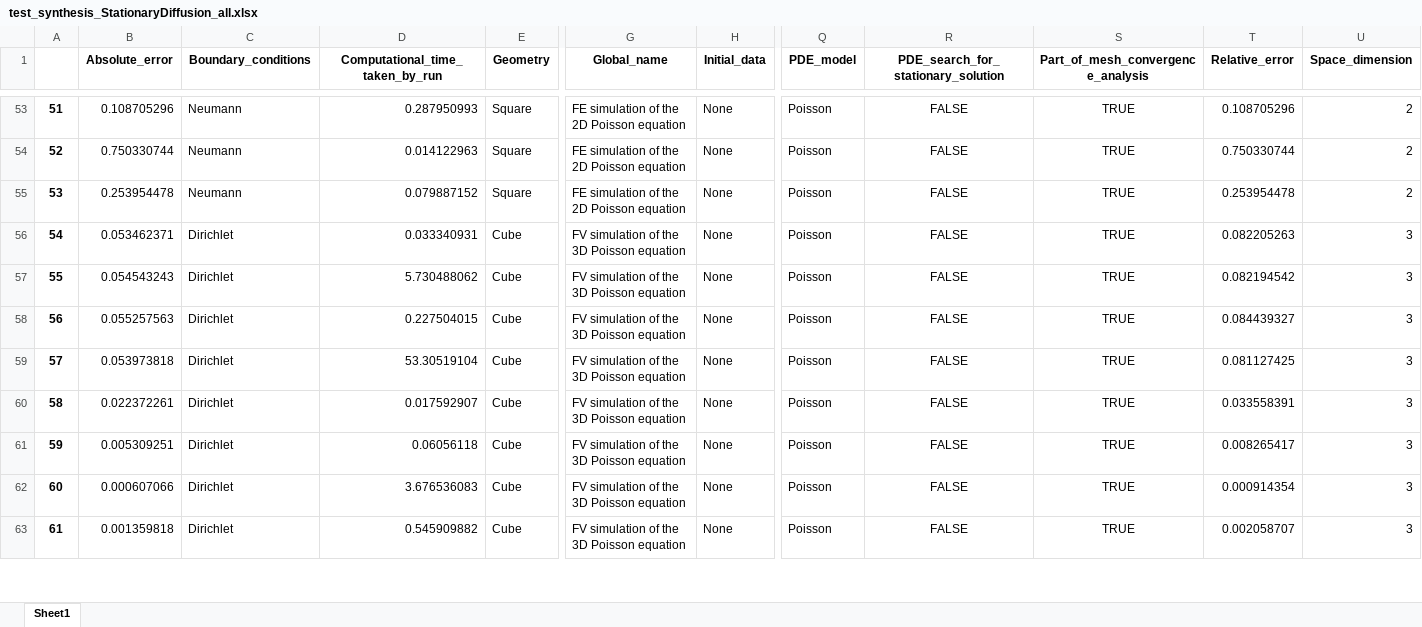
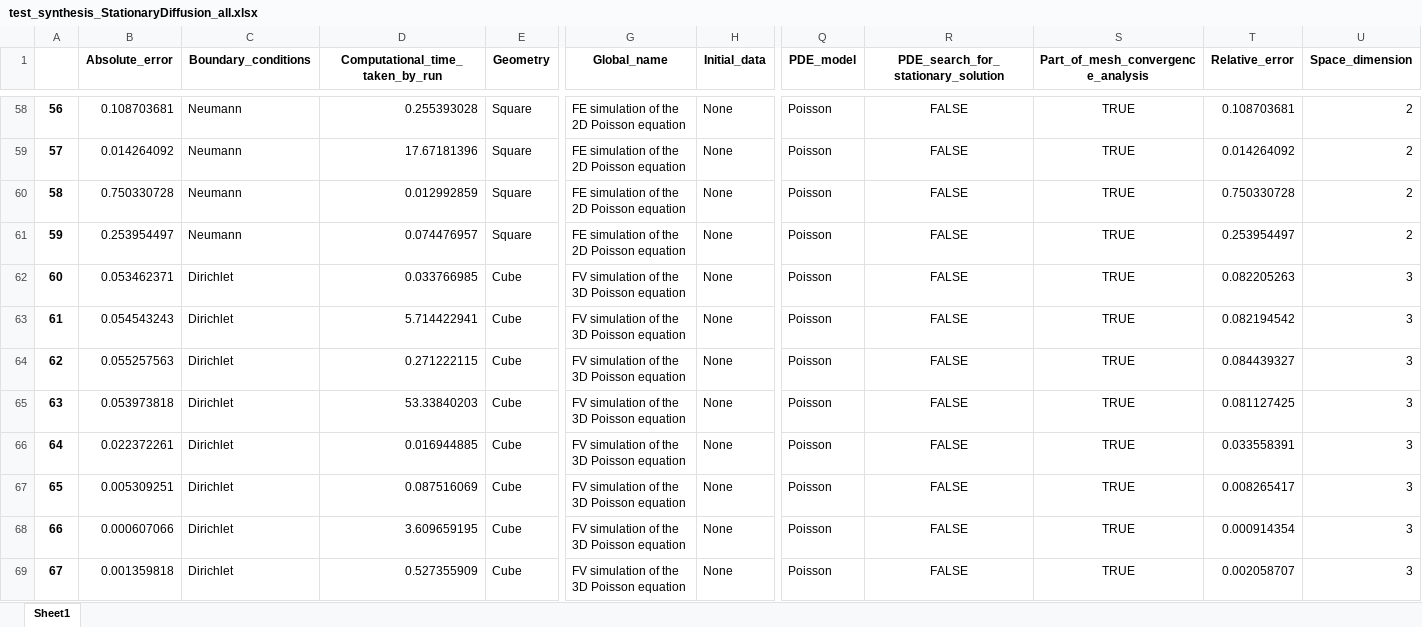
Before and after one commit to ndjinga/CoreFlows, an Excel workbook: examples/Python/Convergence/StationaryDiffusion/synthesis/test_synthesis_StationaryDiffusion_all.xlsx, sheet Sheet1, drawn as a sheet; only a part is shown, gaps mark what is left out; values as stored, in another font and other column widths than the file's, no borders; addresses are those after the commit; rows hold the shown columns only; the diff covers the shown part only; the diff names each change by its address in the sheet, - before the commit and + after, or states it on an @@ line.

Commit message:
Updated Result table with new working neumann tests

```diff
--- a/examples/Python/Convergence/StationaryDiffusion/synthesis/test_synthesis_StationaryDiffusion_all.xlsx (sheet Sheet1)
+++ b/examples/Python/Convergence/StationaryDiffusion/synthesis/test_synthesis_StationaryDiffusion_all.xlsx (sheet Sheet1)
@@ column A renumbered from row 28 down @@
-B58 (Absolute_error): 0.108705296
+B58 (Absolute_error): 0.108703681
-D58 (Computational_time_taken_by_run): 0.287950993
+D58 (Computational_time_taken_by_run): 0.255393028
-T58 (Relative_error): 0.108705296
+T58 (Relative_error): 0.108703681
+row 59: 57 | 0.014264092 | Neumann | 17.67181396 | Square | FE simulation of the 2D Poisson equation | None | Poisson | FALSE | TRUE | 0.014264092 | 2
-B60 (Absolute_error): 0.750330744
+B60 (Absolute_error): 0.750330728
-D60 (Computational_time_taken_by_run): 0.014122963
+D60 (Computational_time_taken_by_run): 0.012992859
-T60 (Relative_error): 0.750330744
+T60 (Relative_error): 0.750330728
-B61 (Absolute_error): 0.253954478
+B61 (Absolute_error): 0.253954497
-D61 (Computational_time_taken_by_run): 0.079887152
+D61 (Computational_time_taken_by_run): 0.074476957
-T61 (Relative_error): 0.253954478
+T61 (Relative_error): 0.253954497
-D62 (Computational_time_taken_by_run): 0.033340931
+D62 (Computational_time_taken_by_run): 0.033766985
-D63 (Computational_time_taken_by_run): 5.730488062
+D63 (Computational_time_taken_by_run): 5.714422941
-D64 (Computational_time_taken_by_run): 0.227504015
+D64 (Computational_time_taken_by_run): 0.271222115
-D65 (Computational_time_taken_by_run): 53.30519104
+D65 (Computational_time_taken_by_run): 53.33840203
-D66 (Computational_time_taken_by_run): 0.017592907
+D66 (Computational_time_taken_by_run): 0.016944885
-D67 (Computational_time_taken_by_run): 0.06056118
+D67 (Computational_time_taken_by_run): 0.087516069
-D68 (Computational_time_taken_by_run): 3.676536083
+D68 (Computational_time_taken_by_run): 3.609659195
-D69 (Computational_time_taken_by_run): 0.545909882
+D69 (Computational_time_taken_by_run): 0.527355909
```
Also changed, not shown: 5 added rows and 68 edited cells elsewhere in this sheet, examples/Python/Convergence/StationaryDiffusion/synthesis/convergence_synthesis_StationaryDiffusion_all.xlsx, examples/Python/Convergence/StationaryDiffusion/synthesis/convergence_synthesis_StationaryDiffusion_short.xlsx, 8 other files.
